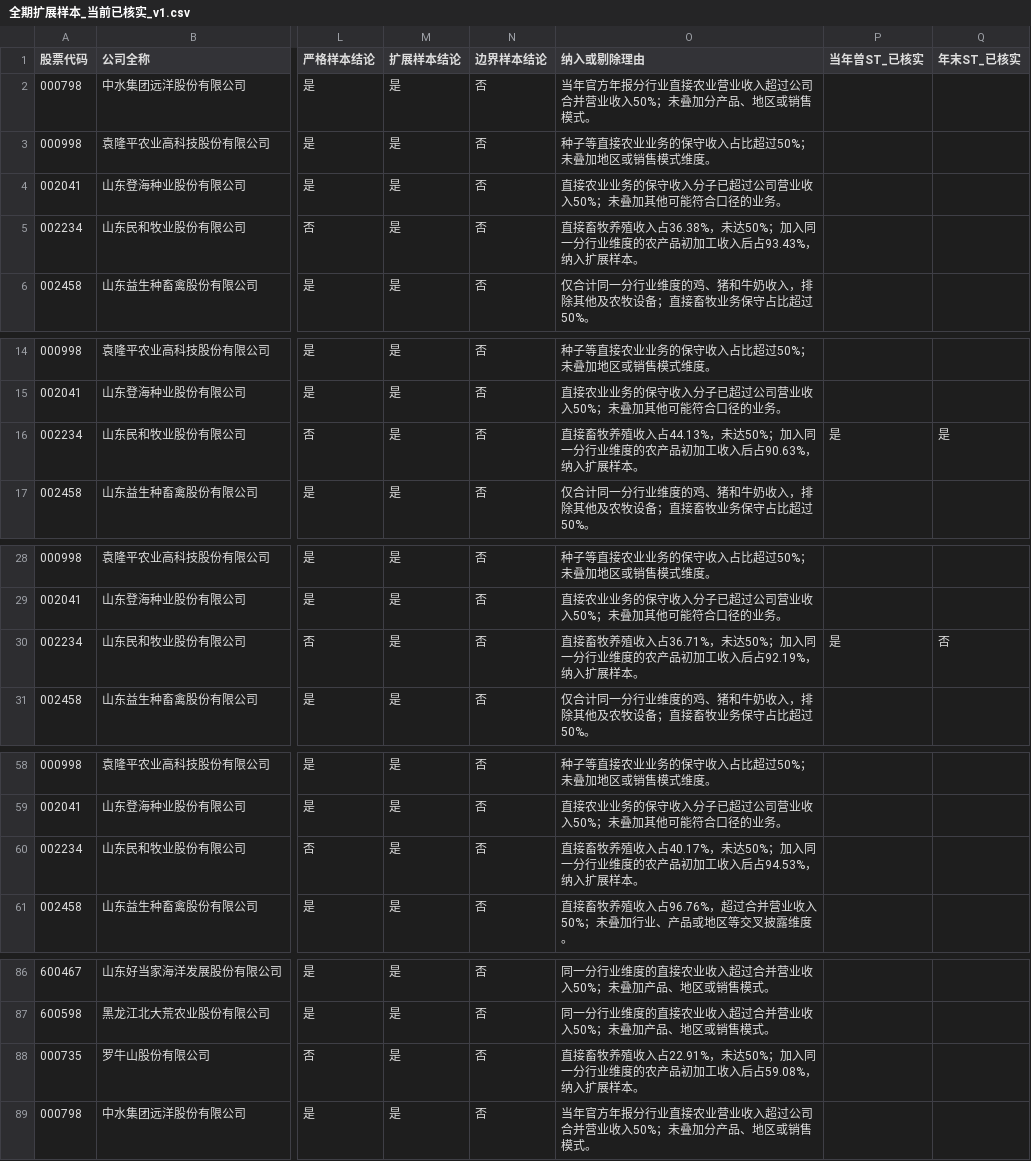
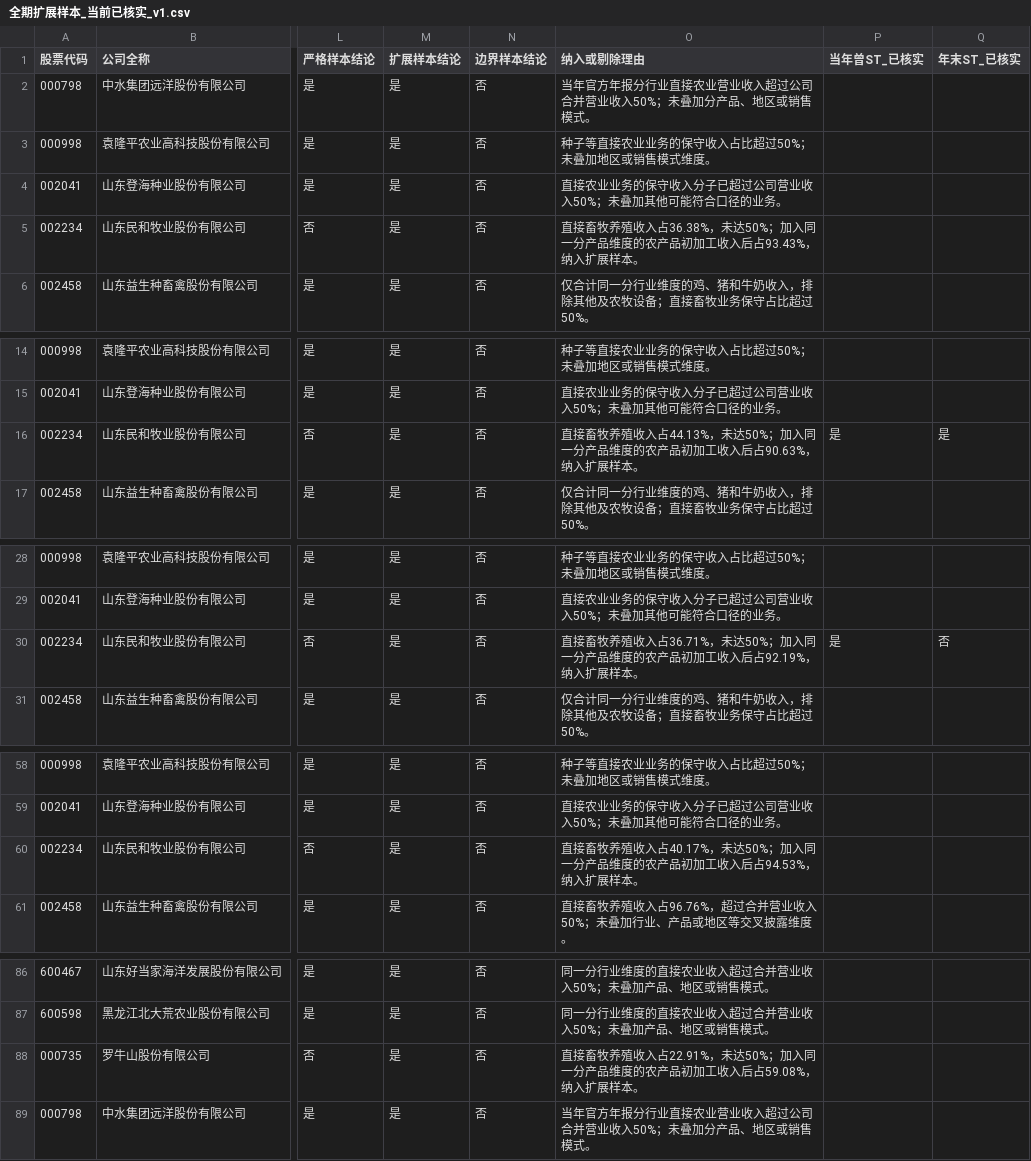
Before and after one commit to ABC-work/patient-capital-agri-thesis-data, a CSV file: outputs/全期扩展样本_当前已核实_v1.csv, drawn as a sheet; only a part is shown, gaps mark what is left out; the diff covers the shown part only; the diff names each change by its address in the sheet, - before the commit and + after, or states it on an @@ line.

```diff
--- a/outputs/全期扩展样本_当前已核实_v1.csv
+++ b/outputs/全期扩展样本_当前已核实_v1.csv
-O5 (纳入或剔除理由): …入同一分行业维度的农…
+O5 (纳入或剔除理由): …入同一分产品维度的农…
-O16 (纳入或剔除理由): …入同一分行业维度的农…
+O16 (纳入或剔除理由): …入同一分产品维度的农…
-O30 (纳入或剔除理由): …入同一分行业维度的农…
+O30 (纳入或剔除理由): …入同一分产品维度的农…
-O60 (纳入或剔除理由): …入同一分行业维度的农…
+O60 (纳入或剔除理由): …入同一分产品维度的农…
-O88 (纳入或剔除理由): …入同一分行业维度的农…
+O88 (纳入或剔除理由): …入同一分产品维度的农…
```
Also changed, not shown: 2 edited cells elsewhere in this file, outputs/跨年快速复核第七批_3家公司22条_v1.csv, 2 other files.
